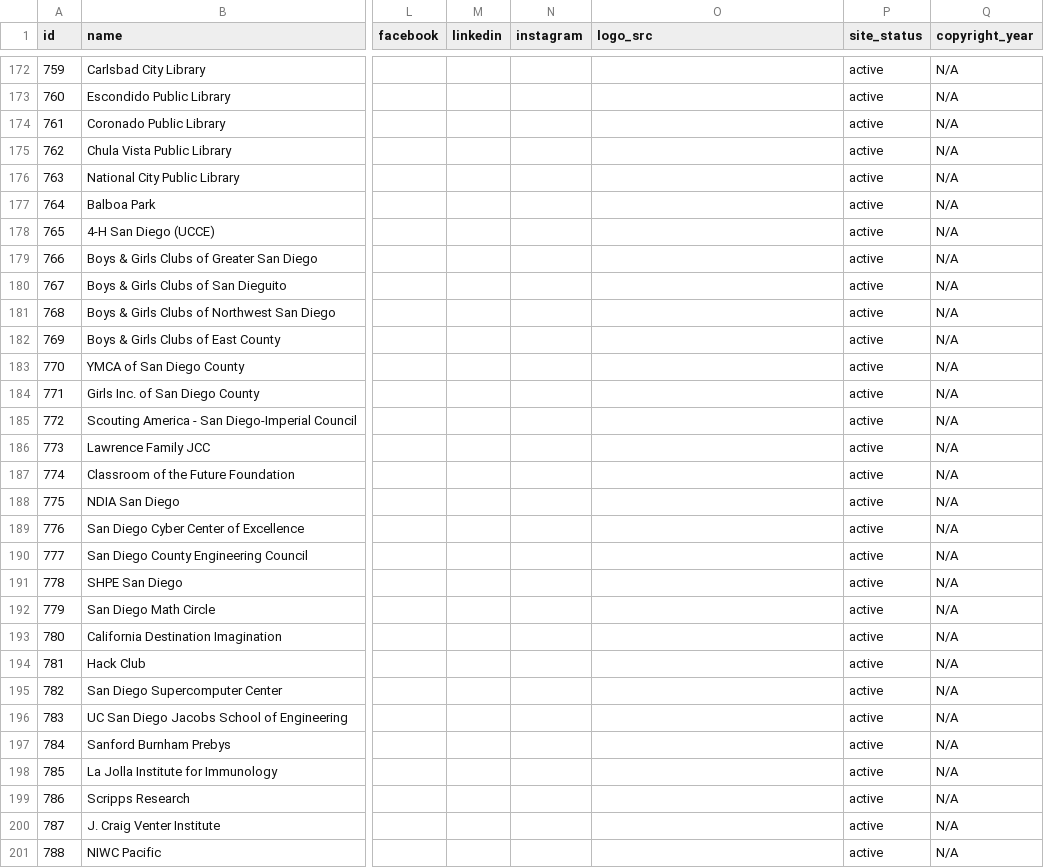
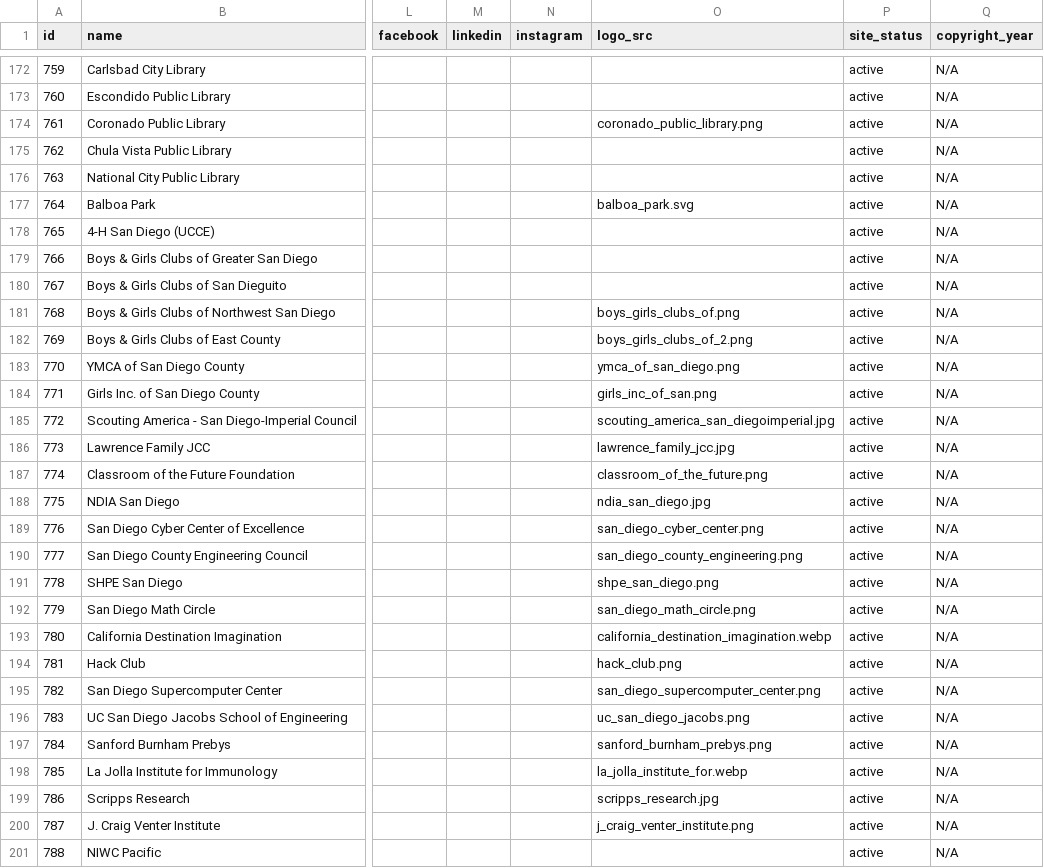
Before and after one commit to league-infrastructure/partner-scrape, a CSV file: data/partners_viable.csv, drawn as a sheet; only a part is shown, gaps mark what is left out; the diff covers the shown part only; the diff names each change by its address in the sheet, - before the commit and + after, or states it on an @@ line.

```diff
--- a/data/partners_viable.csv
+++ b/data/partners_viable.csv
-O174 (logo_src): (empty)
+O174 (logo_src): coronado_public_library.png
-O177 (logo_src): (empty)
+O177 (logo_src): balboa_park.svg
-O181 (logo_src): (empty)
+O181 (logo_src): boys_girls_clubs_of.png
-O182 (logo_src): (empty)
+O182 (logo_src): boys_girls_clubs_of_2.png
-O183 (logo_src): (empty)
+O183 (logo_src): ymca_of_san_diego.png
-O184 (logo_src): (empty)
+O184 (logo_src): girls_inc_of_san.png
-O185 (logo_src): (empty)
+O185 (logo_src): scouting_america_san_diegoimperial.jpg
-O186 (logo_src): (empty)
+O186 (logo_src): lawrence_family_jcc.jpg
-O187 (logo_src): (empty)
+O187 (logo_src): classroom_of_the_future.png
-O188 (logo_src): (empty)
+O188 (logo_src): ndia_san_diego.jpg
-O189 (logo_src): (empty)
+O189 (logo_src): san_diego_cyber_center.png
-O190 (logo_src): (empty)
+O190 (logo_src): san_diego_county_engineering.png
-O191 (logo_src): (empty)
+O191 (logo_src): shpe_san_diego.png
-O192 (logo_src): (empty)
+O192 (logo_src): san_diego_math_circle.png
-O193 (logo_src): (empty)
+O193 (logo_src): california_destination_imagination.webp
-O194 (logo_src): (empty)
+O194 (logo_src): hack_club.png
-O195 (logo_src): (empty)
+O195 (logo_src): san_diego_supercomputer_center.png
-O196 (logo_src): (empty)
+O196 (logo_src): uc_san_diego_jacobs.png
-O197 (logo_src): (empty)
+O197 (logo_src): sanford_burnham_prebys.png
-O198 (logo_src): (empty)
+O198 (logo_src): la_jolla_institute_for.webp
-O199 (logo_src): (empty)
+O199 (logo_src): scripps_research.jpg
-O200 (logo_src): (empty)
+O200 (logo_src): j_craig_venter_institute.png
```
Also changed, not shown: 30 edited cells elsewhere in this file, 55 other files.
